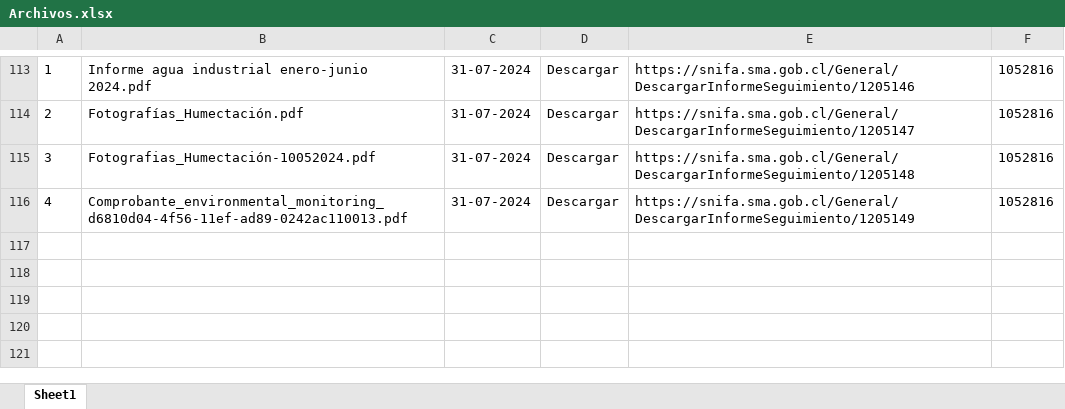
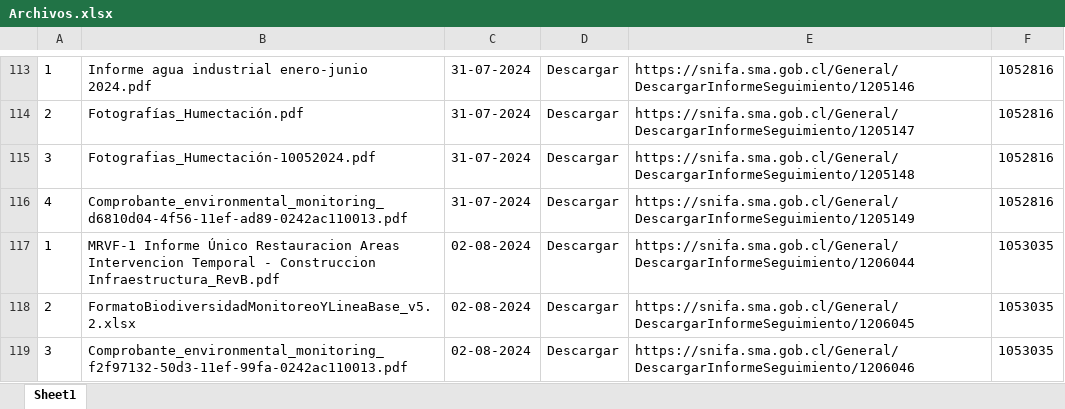
Before and after one commit to Sud-Austral/tamarico, an Excel workbook: Archivos.xlsx, sheet Sheet1, drawn as a sheet; only a part is shown, gaps mark what is left out; values as stored, in another font and other column widths than the file's, no borders; the diff names each change by its address in the sheet, - before the commit and + after, or states it on an @@ line.

```diff
--- a/Archivos.xlsx (sheet Sheet1)
+++ b/Archivos.xlsx (sheet Sheet1)
+row 117: 1 | MRVF-1 Informe Único Restauracion Areas Intervencion Temporal - Construccion Infraestructura_RevB.pdf | 02-08-2024 | Descargar | https://snifa.sma.gob.cl/General/DescargarInformeSeguimiento/1206044 | 1053035
+row 118: 2 | FormatoBiodiversidadMonitoreoYLineaBase_v5.2.xlsx | 02-08-2024 | Descargar | https://snifa.sma.gob.cl/General/DescargarInformeSeguimiento/1206045 | 1053035
+row 119: 3 | Comprobante_environmental_monitoring_f2f97132-50d3-11ef-99fa-0242ac110013.pdf | 02-08-2024 | Descargar | https://snifa.sma.gob.cl/General/DescargarInformeSeguimiento/1206046 | 1053035
```
Also changed, not shown: Master.xlsx, 3 other files.
